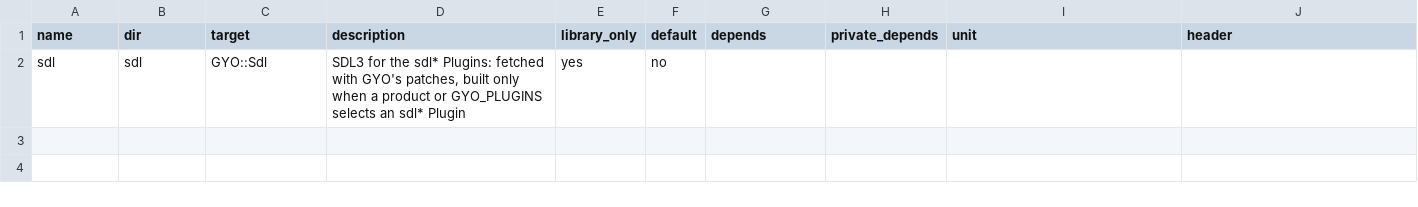
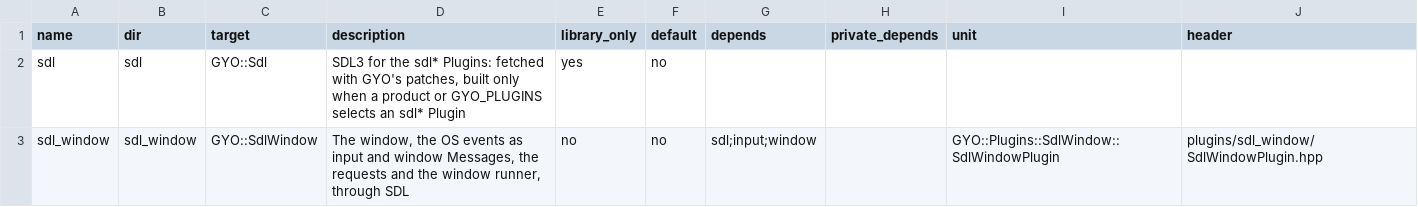
Before and after one commit to yojinn-io/GYO-Engine, a CSV file: config/plugins.csv, drawn as a sheet.

```diff
--- a/config/plugins.csv
+++ b/config/plugins.csv
@@ -2 +2,2 @@ name,dir,target,description,library_only,default,depends,private_depends,unit,he
 sdl,sdl,GYO::Sdl,"SDL3 for the sdl* Plugins: fetched with GYO's patches, built only when a product or GYO_PLUGINS selects an sdl* Plugin",yes,no,,,,
+sdl_window,sdl_window,GYO::SdlWindow,"The window, the OS events as input and window Messages, the requests and the window runner, through SDL",no,no,sdl;input;window,,GYO::Plugins::SdlWindow::SdlWindowPlugin,plugins/sdl_window/SdlWindowPlugin.hpp
```
Also changed, not shown: config/modules.csv, 41 other files.
